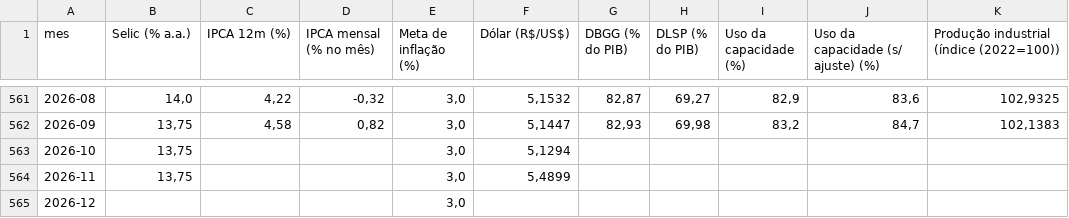
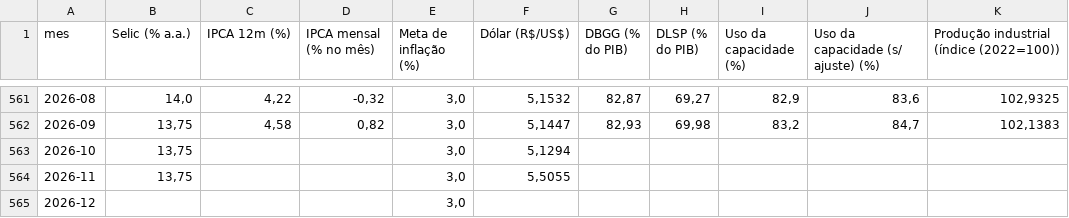
Before and after one commit to cristianol3mos-economic/painel-economico, a CSV file: docs/data/indicadores_mensais.csv, drawn as a sheet; only a part is shown, gaps mark what is left out; the diff names each change by its address in the sheet, - before the commit and + after, or states it on an @@ line.

```diff
--- a/docs/data/indicadores_mensais.csv
+++ b/docs/data/indicadores_mensais.csv
-F564 (Dólar (R$/US$)): 5,4899
+F564 (Dólar (R$/US$)): 5,5055
```
Also changed, not shown: docs/data/bruto/dolar.csv, docs/data/bruto/selic.csv, 2 other files.
